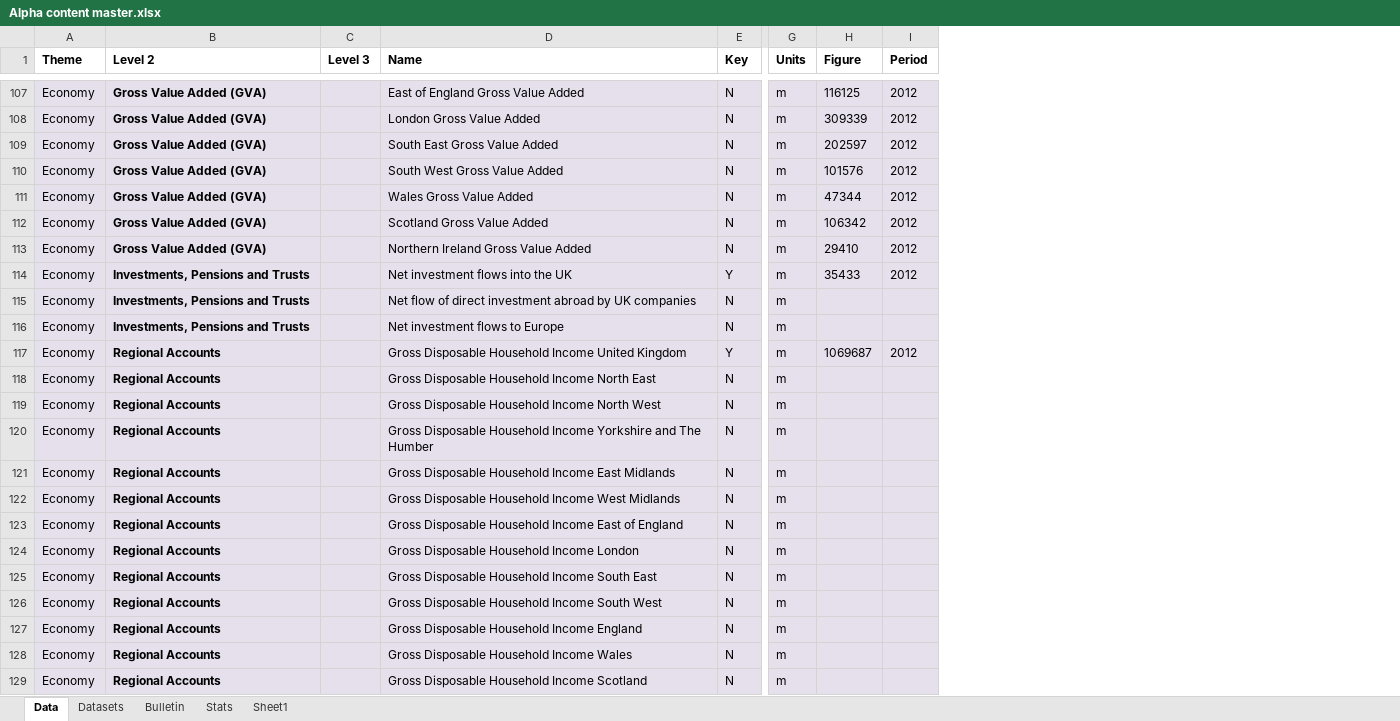
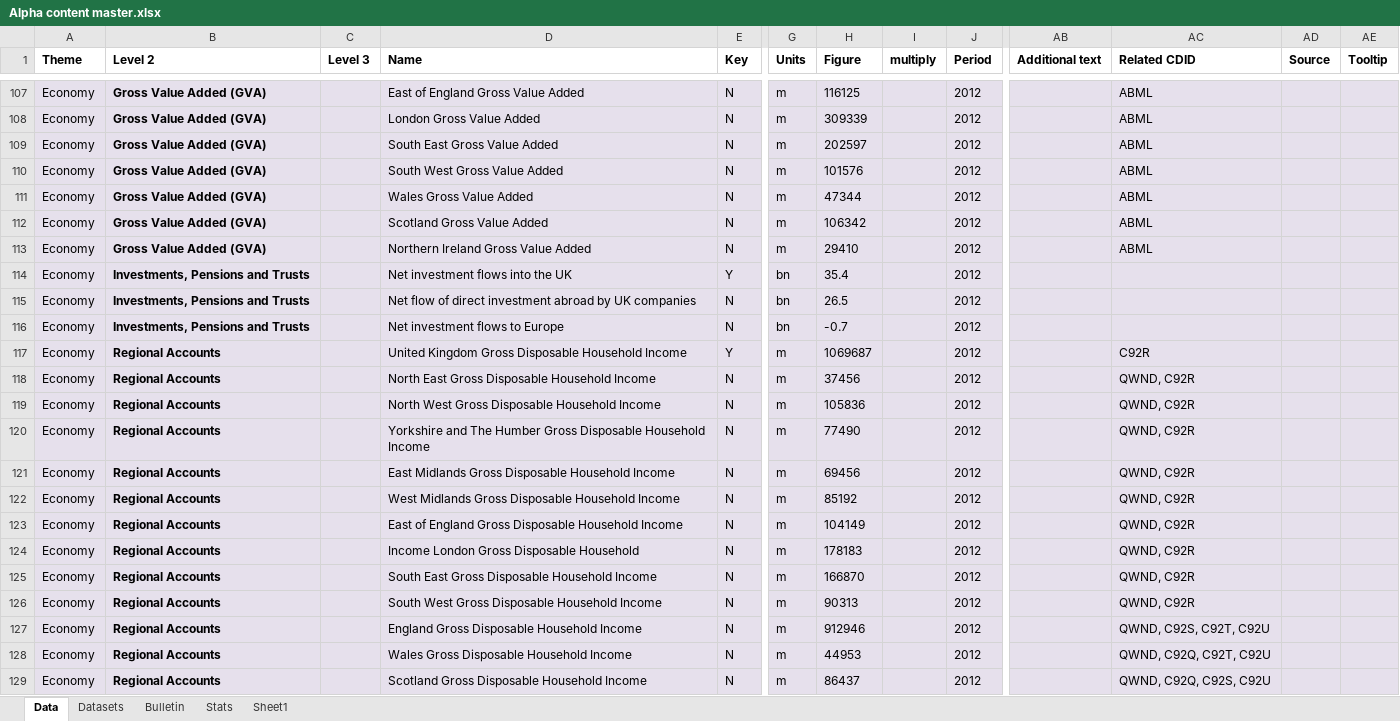
Before and after one commit to ONSdigital/tredegar, an Excel workbook: src/main/resources/Alpha content master.xlsx, sheet Data, drawn as a sheet; only a part is shown, gaps mark what is left out; values as stored, in another font and other column widths than the file's, no borders; addresses are those after the commit; the diff covers the shown part only; the diff names each change by its address in the sheet, - before the commit and + after, or states it on an @@ line.

Commit message:
Update from Rob with CSV value multiplier included.

```diff
--- a/src/main/resources/Alpha content master.xlsx (sheet Data)
+++ b/src/main/resources/Alpha content master.xlsx (sheet Data)
+column I (multiply), empty
+column AB (Additional text), empty
+column AC (Related CDID), rows 107-129: ABML | ABML | ABML | ABML | ABML | ABML | ABML |  |  |  | C92R | QWND, C92R | QWND, C92R | QWND, C92R | QWND, C92R | QWND, C92R | QWND, C92R | QWND, C92R | QWND, C92R | QWND, C92R | QWND, C92S, C92T, C92U | QWND, C92Q, C92T, C92U | QWND, C92Q, C92S, C92U
+column AD (Source), empty
+column AE (Tooltip), empty
-G114:G116 (Units): m
+G114:G116 (Units): bn
-H114 (Figure): 35433
+H114 (Figure): 35.4
-H115 (Figure): (empty)
+H115 (Figure): 26.5
-J115:J116 (Period): (empty)
+J115:J116 (Period): 2012
-H116 (Figure): (empty)
+H116 (Figure): -0.7
-D117 (Name): Gross Disposable Household Income United Kingdom
+D117 (Name): United Kingdom Gross Disposable Household Income
-D118 (Name): Gross Disposable Household Income North East
+D118 (Name): North East Gross Disposable Household Income
-H118 (Figure): (empty)
+H118 (Figure): 37456
-J118:J129 (Period): (empty)
+J118:J129 (Period): 2012
-D119 (Name): Gross Disposable Household Income North West
+D119 (Name): North West Gross Disposable Household Income
-H119 (Figure): (empty)
+H119 (Figure): 105836
-D120 (Name): Gross Disposable Household Income Yorkshire and The Humber
+D120 (Name): Yorkshire and The Humber Gross Disposable Household Income
-H120 (Figure): (empty)
+H120 (Figure): 77490
-D121 (Name): Gross Disposable Household Income East Midlands
+D121 (Name): East Midlands Gross Disposable Household Income
-H121 (Figure): (empty)
+H121 (Figure): 69456
-D122 (Name): Gross Disposable Household Income West Midlands
+D122 (Name): West Midlands Gross Disposable Household Income
-H122 (Figure): (empty)
+H122 (Figure): 85192
-D123 (Name): Gross Disposable Household Income East of England
+D123 (Name): East of England Gross Disposable Household Income
-H123 (Figure): (empty)
+H123 (Figure): 104149
-D124 (Name): Gross Disposable Household Income London
+D124 (Name): Income London Gross Disposable Household
-H124 (Figure): (empty)
+H124 (Figure): 178183
-D125 (Name): Gross Disposable Household Income South East
+D125 (Name): South East Gross Disposable Household Income
-H125 (Figure): (empty)
+H125 (Figure): 166870
-D126 (Name): Gross Disposable Household Income South West
+D126 (Name): South West Gross Disposable Household Income
-H126 (Figure): (empty)
+H126 (Figure): 90313
-D127 (Name): Gross Disposable Household Income England
+D127 (Name): England Gross Disposable Household Income
-H127 (Figure): (empty)
+H127 (Figure): 912946
-D128 (Name): Gross Disposable Household Income Wales
+D128 (Name): Wales Gross Disposable Household Income
-H128 (Figure): (empty)
+H128 (Figure): 44953
-D129 (Name): Gross Disposable Household Income Scotland
+D129 (Name): Scotland Gross Disposable Household Income
-H129 (Figure): (empty)
+H129 (Figure): 86437
```
Also changed, not shown: 6 added rows, 6 removed rows, 3 moved rows and 105 edited cells elsewhere in this sheet, sheet Datasets, sheet Bulletin, sheet Stats.
